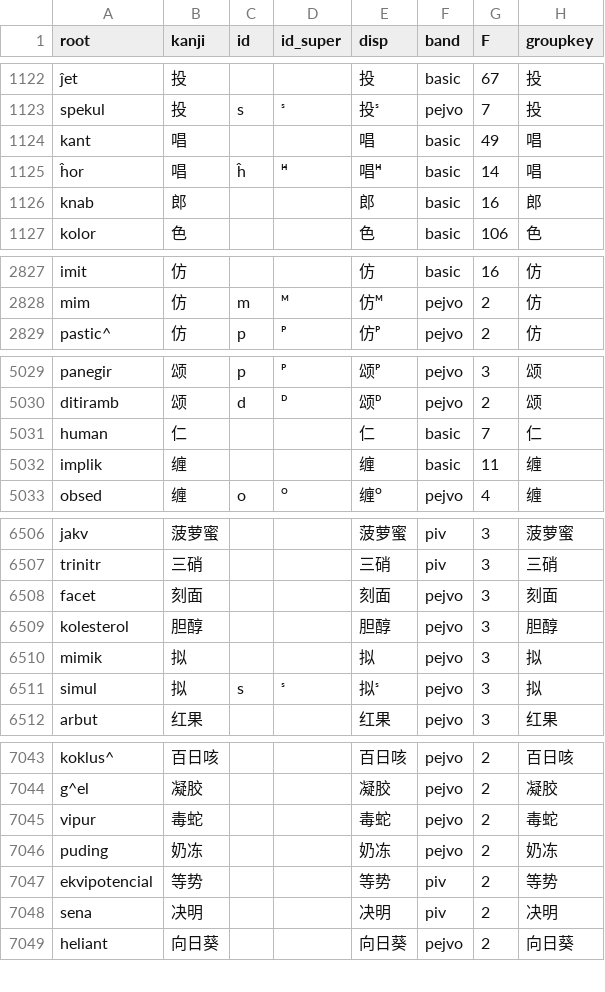
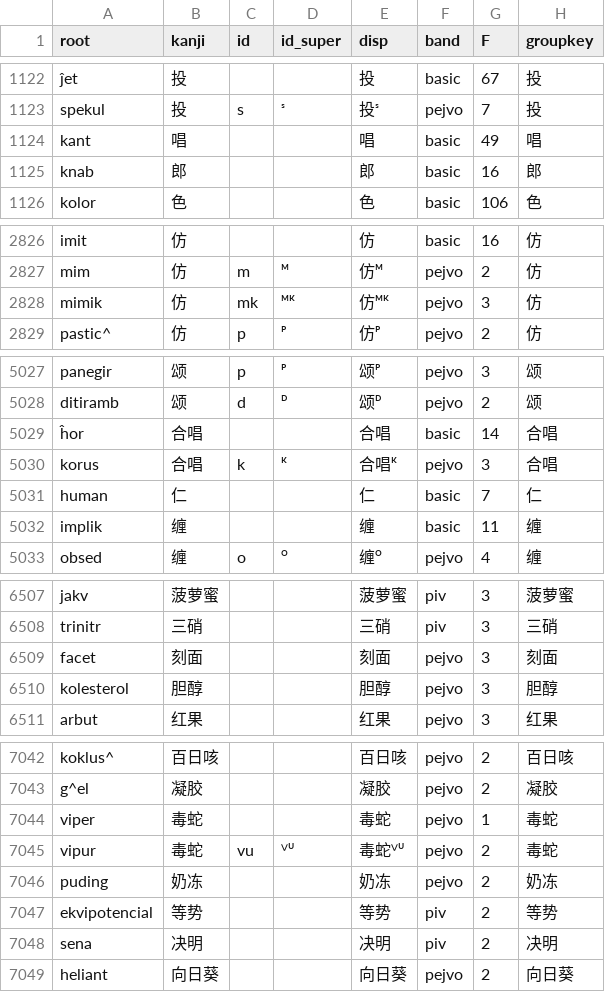
Before and after one commit to Takatakatake/kanji_assign, a TSV file: _identifier_sidecar.tsv, drawn as a sheet; only a part is shown, gaps mark what is left out; the diff covers the shown part only.

```diff
--- a/_identifier_sidecar.tsv
+++ b/_identifier_sidecar.tsv
@@ -1124,3 +1124,2 @@
 "kant"	"唱"	""	""	"唱"	"basic"	"49"	"唱"
-"ĥor"	"唱"	"ĥ"	"ᴴ̂"	"唱ᴴ̂"	"basic"	"14"	"唱"
 "knab"	"郎"	""	""	"郎"	"basic"	"16"	"郎"
@@ -2828,2 +2827,3 @@
 "mim"	"仿"	"m"	"ᴹ"	"仿ᴹ"	"pejvo"	"2"	"仿"
+"mimik"	"仿"	"mk"	"ᴹᴷ"	"仿ᴹᴷ"	"pejvo"	"3"	"仿"
 "pastic^"	"仿"	"p"	"ᴾ"	"仿ᴾ"	"pejvo"	"2"	"仿"
@@ -5030,2 +5028,4 @@
 "ditiramb"	"颂"	"d"	"ᴰ"	"颂ᴰ"	"pejvo"	"2"	"颂"
+"ĥor"	"合唱"	""	""	"合唱"	"basic"	"14"	"合唱"
+"korus"	"合唱"	"k"	"ᴷ"	"合唱ᴷ"	"pejvo"	"3"	"合唱"
 "human"	"仁"	""	""	"仁"	"basic"	"7"	"仁"
@@ -6509,4 +6510,2 @@
 "kolesterol"	"胆醇"	""	""	"胆醇"	"pejvo"	"3"	"胆醇"
-"mimik"	"拟"	""	""	"拟"	"pejvo"	"3"	"拟"
-"simul"	"拟"	"s"	"ˢ"	"拟ˢ"	"pejvo"	"3"	"拟"
 "arbut"	"红果"	""	""	"红果"	"pejvo"	"3"	"红果"
@@ -7044,3 +7043,4 @@
 "g^el"	"凝胶"	""	""	"凝胶"	"pejvo"	"2"	"凝胶"
-"vipur"	"毒蛇"	""	""	"毒蛇"	"pejvo"	"2"	"毒蛇"
+"viper"	"毒蛇"	""	""	"毒蛇"	"pejvo"	"1"	"毒蛇"
+"vipur"	"毒蛇"	"vu"	"ⱽᵁ"	"毒蛇ⱽᵁ"	"pejvo"	"2"	"毒蛇"
 "puding"	"奶冻"	""	""	"奶冻"	"pejvo"	"2"	"奶冻"
```
Also changed, not shown: 1 added row, 2 removed rows, 2 moved rows and 3 edited cells elsewhere in this file, _gas_identifier_out.csv, _kanji_map_master.tsv, 6 other files.
